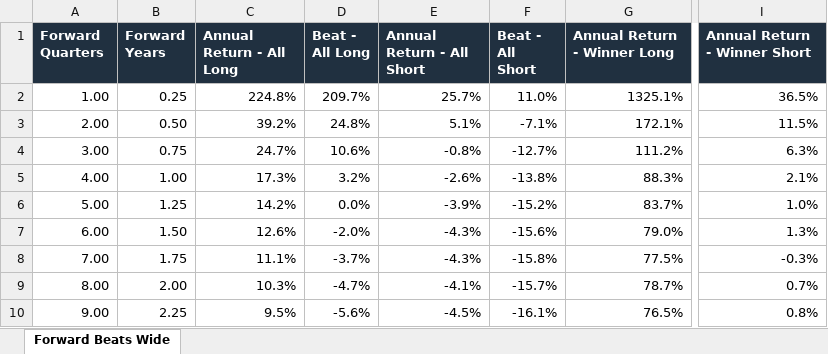
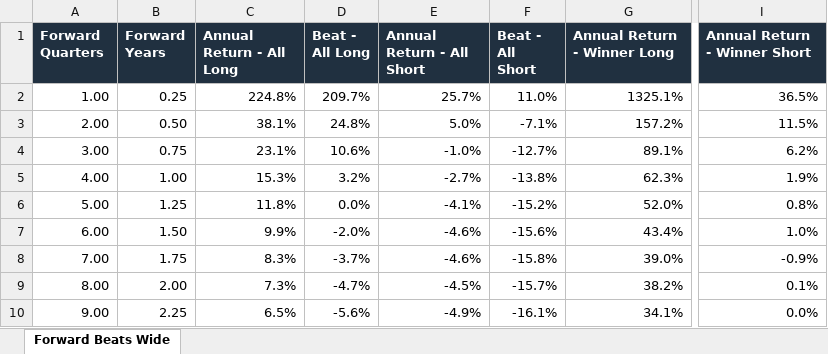
Before and after one commit to matthewjinmp1/vic-ideas-browser-clean, an Excel workbook: analysis/forward_beat_curves_wide_with_annual_returns.xlsx, sheet Forward Beats Wide, drawn as a sheet; only a part is shown, gaps mark what is left out; values as stored, in another font and other column widths than the file's, no borders; charts and pictures and table styles not drawn; the diff covers the shown part only; the diff names each change by its address in the sheet, - before the commit and + after, or states it on an @@ line.

Commit message:
Use time-weighted annual returns in forward exports

```diff
--- a/analysis/forward_beat_curves_wide_with_annual_returns.xlsx (sheet Forward Beats Wide)
+++ b/analysis/forward_beat_curves_wide_with_annual_returns.xlsx (sheet Forward Beats Wide)
-C3 (Annual Return - All Long): 39.2%
+C3 (Annual Return - All Long): 38.1%
-E3 (Annual Return - All Short): 5.1%
+E3 (Annual Return - All Short): 5.0%
-G3 (Annual Return - Winner Long): 172.1%
+G3 (Annual Return - Winner Long): 157.2%
-C4 (Annual Return - All Long): 24.7%
+C4 (Annual Return - All Long): 23.1%
-E4 (Annual Return - All Short): -0.8%
+E4 (Annual Return - All Short): -1.0%
-G4 (Annual Return - Winner Long): 111.2%
+G4 (Annual Return - Winner Long): 89.1%
-I4 (Annual Return - Winner Short): 6.3%
+I4 (Annual Return - Winner Short): 6.2%
-C5 (Annual Return - All Long): 17.3%
+C5 (Annual Return - All Long): 15.3%
-E5 (Annual Return - All Short): -2.6%
+E5 (Annual Return - All Short): -2.7%
-G5 (Annual Return - Winner Long): 88.3%
+G5 (Annual Return - Winner Long): 62.3%
-I5 (Annual Return - Winner Short): 2.1%
+I5 (Annual Return - Winner Short): 1.9%
-C6 (Annual Return - All Long): 14.2%
+C6 (Annual Return - All Long): 11.8%
-E6 (Annual Return - All Short): -3.9%
+E6 (Annual Return - All Short): -4.1%
-G6 (Annual Return - Winner Long): 83.7%
+G6 (Annual Return - Winner Long): 52.0%
-I6 (Annual Return - Winner Short): 1.0%
+I6 (Annual Return - Winner Short): 0.8%
-C7 (Annual Return - All Long): 12.6%
+C7 (Annual Return - All Long): 9.9%
-E7:E8 (Annual Return - All Short): -4.3%
+E7:E8 (Annual Return - All Short): -4.6%
-G7 (Annual Return - Winner Long): 79.0%
+G7 (Annual Return - Winner Long): 43.4%
-I7 (Annual Return - Winner Short): 1.3%
+I7 (Annual Return - Winner Short): 1.0%
-C8 (Annual Return - All Long): 11.1%
+C8 (Annual Return - All Long): 8.3%
-G8 (Annual Return - Winner Long): 77.5%
+G8 (Annual Return - Winner Long): 39.0%
-I8 (Annual Return - Winner Short): -0.3%
+I8 (Annual Return - Winner Short): -0.9%
-C9 (Annual Return - All Long): 10.3%
+C9 (Annual Return - All Long): 7.3%
-E9 (Annual Return - All Short): -4.1%
+E9 (Annual Return - All Short): -4.5%
-G9 (Annual Return - Winner Long): 78.7%
+G9 (Annual Return - Winner Long): 38.2%
-I9 (Annual Return - Winner Short): 0.7%
+I9 (Annual Return - Winner Short): 0.1%
-C10 (Annual Return - All Long): 9.5%
+C10 (Annual Return - All Long): 6.5%
-E10 (Annual Return - All Short): -4.5%
+E10 (Annual Return - All Short): -4.9%
-G10 (Annual Return - Winner Long): 76.5%
+G10 (Annual Return - Winner Long): 34.1%
-I10 (Annual Return - Winner Short): 0.8%
+I10 (Annual Return - Winner Short): 0.0%
```
Also changed, not shown: 124 edited cells elsewhere in this sheet, charts or pictures, 7 other files.
